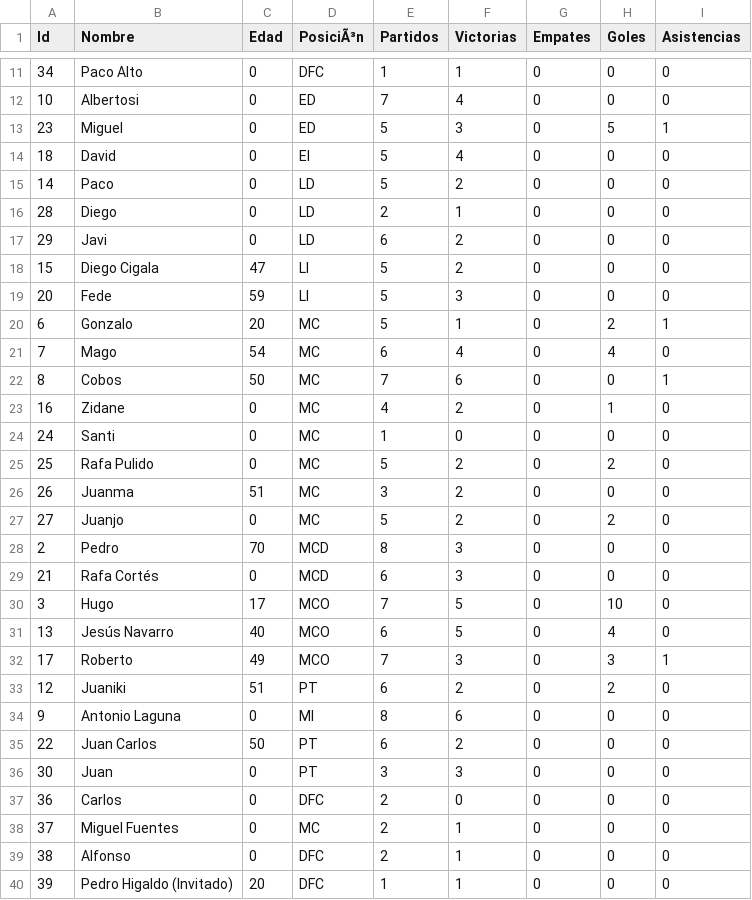
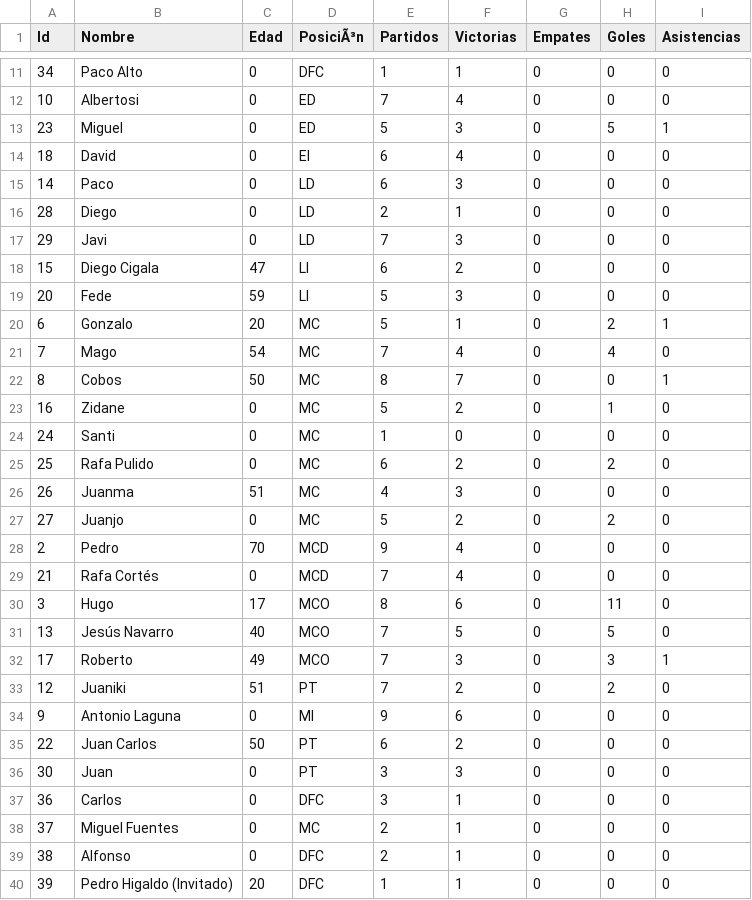
Before and after one commit to gonzalodom11/C.D-Quemadillas, a CSV file: datos/Quemadillas.csv, drawn as a sheet; only a part is shown, gaps mark what is left out; the diff covers the shown part only.

```diff
--- a/datos/Quemadillas.csv
+++ b/datos/Quemadillas.csv
@@ -13,26 +13,26 @@ Id,Nombre,Edad,PosiciÃ³n,Partidos,Victorias,Empates,Goles,Asistencias
 23,Miguel,0,ED,5,3,0,5,1
-18,David,0,EI,5,4,0,0,0
-14,Paco,0,LD,5,2,0,0,0
+18,David,0,EI,6,4,0,0,0
+14,Paco,0,LD,6,3,0,0,0
 28,Diego,0,LD,2,1,0,0,0
-29,Javi,0,LD,6,2,0,0,0
-15,Diego Cigala,47,LI,5,2,0,0,0
+29,Javi,0,LD,7,3,0,0,0
+15,Diego Cigala,47,LI,6,2,0,0,0
 20,Fede,59,LI,5,3,0,0,0
 6,Gonzalo,20,MC,5,1,0,2,1
-7,Mago,54,MC,6,4,0,4,0
-8,Cobos,50,MC,7,6,0,0,1
-16,Zidane,0,MC,4,2,0,1,0
+7,Mago,54,MC,7,4,0,4,0
+8,Cobos,50,MC,8,7,0,0,1
+16,Zidane,0,MC,5,2,0,1,0
 24,Santi,0,MC,1,0,0,0,0
-25,Rafa Pulido,0,MC,5,2,0,2,0
-26,Juanma,51,MC,3,2,0,0,0
+25,Rafa Pulido,0,MC,6,2,0,2,0
+26,Juanma,51,MC,4,3,0,0,0
 27,Juanjo,0,MC,5,2,0,2,0
-2,Pedro,70,MCD,8,3,0,0,0
-21,Rafa Cortés,0,MCD,6,3,0,0,0
-3,Hugo,17,MCO,7,5,0,10,0
-13,Jesús Navarro,40,MCO,6,5,0,4,0
+2,Pedro,70,MCD,9,4,0,0,0
+21,Rafa Cortés,0,MCD,7,4,0,0,0
+3,Hugo,17,MCO,8,6,0,11,0
+13,Jesús Navarro,40,MCO,7,5,0,5,0
 17,Roberto,49,MCO,7,3,0,3,1
-12,Juaniki,51,PT,6,2,0,2,0
-9,Antonio Laguna,0,MI,8,6,0,0,0
+12,Juaniki,51,PT,7,2,0,2,0
+9,Antonio Laguna,0,MI,9,6,0,0,0
 22,Juan Carlos,50,PT,6,2,0,0,0
 30,Juan,0,PT,3,3,0,0,0
-36,Carlos,0,DFC,2,0,0,0,0
+36,Carlos,0,DFC,3,1,0,0,0
 37,Miguel Fuentes,0,MC,2,1,0,0,0
```
Also changed, not shown: 2 added rows and 9 edited cells elsewhere in this file, 5 other files.
